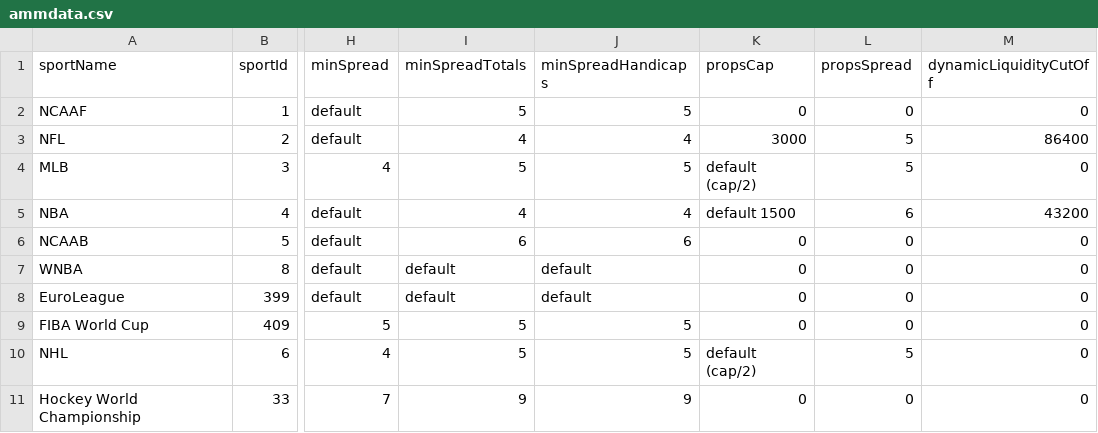
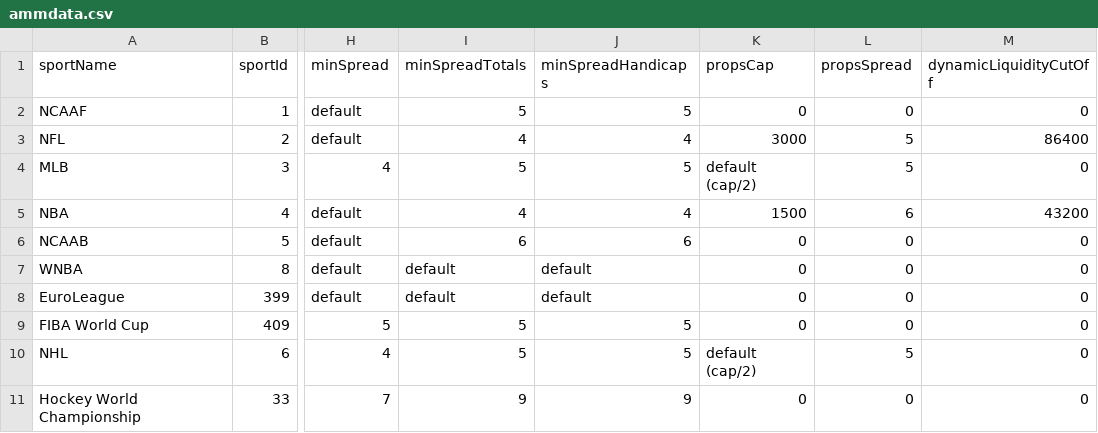
Before and after one commit to thales-markets/overtime-amm-data, a CSV file: ammdata.csv, drawn as a sheet; only a part is shown, gaps mark what is left out; the diff names each change by its address in the sheet, - before the commit and + after, or states it on an @@ line.

Commit message:
Update ammdata.csv

```diff
--- a/ammdata.csv
+++ b/ammdata.csv
-K5 (propsCap): default 1500
+K5 (propsCap): 1500
```
